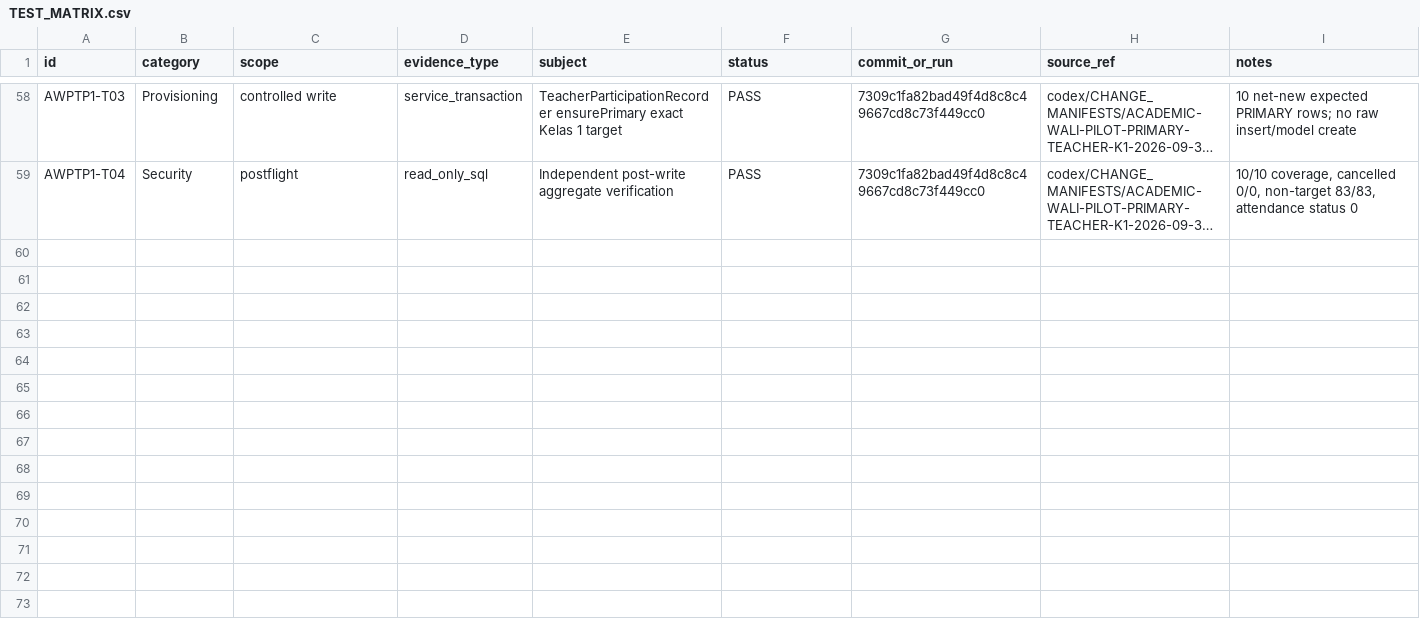
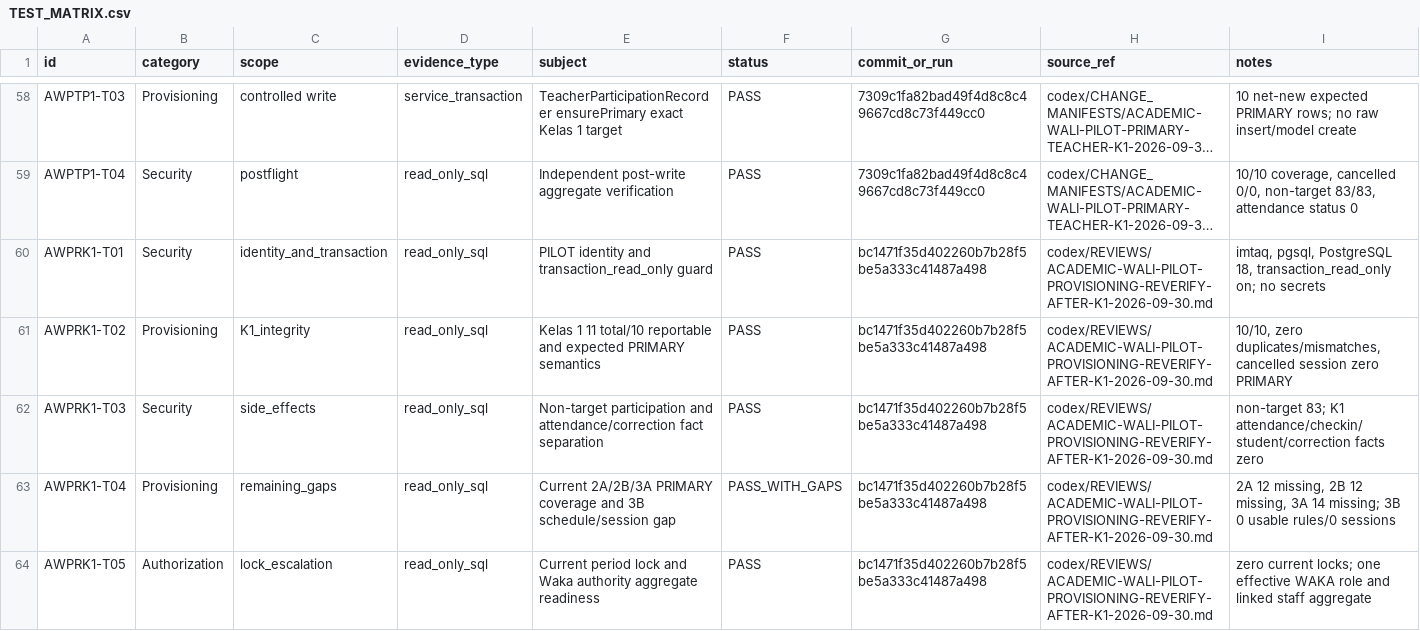
Before and after one commit to whyarby72/SISTEM-IMTAQ, a CSV file: TEST_MATRIX.csv, drawn as a sheet; only a part is shown, gaps mark what is left out; long unchanged cells end in …; the diff names each change by its address in the sheet, - before the commit and + after, or states it on an @@ line.

Commit message:
docs: record post-K1 provisioning reverification

```diff
--- a/TEST_MATRIX.csv
+++ b/TEST_MATRIX.csv
+row 60: AWPRK1-T01 | Security | identity_and_transaction | read_only_sql | PILOT identity and transaction_read_only guard | PASS | bc1471f35d402260b7b28f5be5a333c41487a498 | codex/REVIEWS/ACADEMIC-WALI-PILOT-PROVISIONING-REVERIFY-AFTER-K1-2026-09-30.md | imtaq, pgsql, PostgreSQL 18, transaction_read_only on; no secrets
+row 61: AWPRK1-T02 | Provisioning | K1_integrity | read_only_sql | Kelas 1 11 total/10 reportable and expected PRIMARY semantics | PASS | bc1471f35d402260b7b28f5be5a333c41487a498 | codex/REVIEWS/ACADEMIC-WALI-PILOT-PROVISIONING-REVERIFY-AFTER-K1-2026-09-30.md | 10/10, zero duplicates/mismatches, cancelled session zero PRIMARY
+row 62: AWPRK1-T03 | Security | side_effects | read_only_sql | Non-target participation and attendance/correction fact separation | PASS | bc1471f35d402260b7b28f5be5a333c41487a498 | codex/REVIEWS/ACADEMIC-WALI-PILOT-PROVISIONING-REVERIFY-AFTER-K1-2026-09-30.md | non-target 83; K1 attendance/checkin/student/correction facts zero
+row 63: AWPRK1-T04 | Provisioning | remaining_gaps | read_only_sql | Current 2A/2B/3A PRIMARY coverage and 3B schedule/session gap | PASS_WITH_GAPS | bc1471f35d402260b7b28f5be5a333c41487a498 | codex/REVIEWS/ACADEMIC-WALI-PILOT-PROVISIONING-REVERIFY-AFTER-K1-2026-09-30.md | 2A 12 missing, 2B 12 missing, 3A 14 missing; 3B 0 usable rules/0 sessions
+row 64: AWPRK1-T05 | Authorization | lock_escalation | read_only_sql | Current period lock and Waka authority aggregate readiness | PASS | bc1471f35d402260b7b28f5be5a333c41487a498 | codex/REVIEWS/ACADEMIC-WALI-PILOT-PROVISIONING-REVERIFY-AFTER-K1-2026-09-30.md | zero current locks; one effective WAKA role and linked staff aggregate
```
Also changed, not shown: 5 other files.
